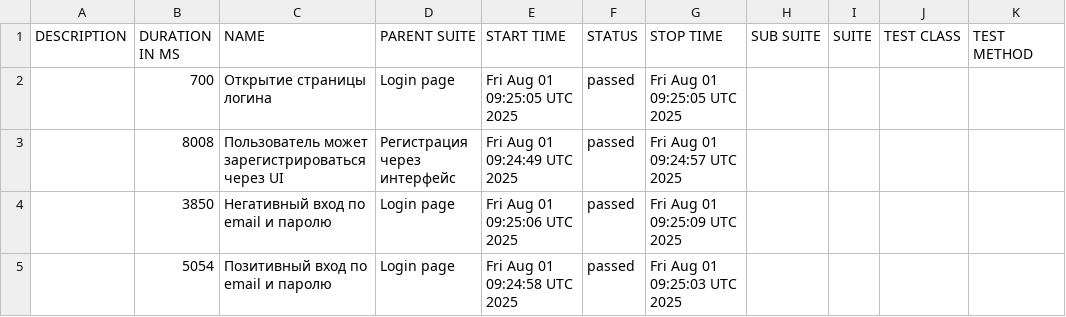
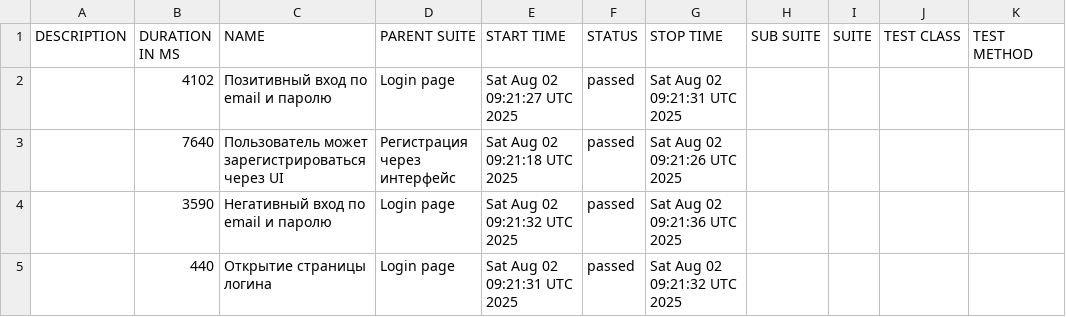
Before and after one commit to borbkin/e2e-codecept, a CSV file: data/suites.csv, drawn as a sheet.

```diff
--- a/data/suites.csv
+++ b/data/suites.csv
@@ -1,5 +1,5 @@
 "DESCRIPTION","DURATION IN MS","NAME","PARENT SUITE","START TIME","STATUS","STOP TIME","SUB SUITE","SUITE","TEST CLASS","TEST METHOD"
-"","700","Открытие страницы логина","Login page","Fri Aug 01 09:25:05 UTC 2025","passed","Fri Aug 01 09:25:05 UTC 2025","","","",""
-"","8008","Пользователь может зарегистрироваться через UI","Регистрация через интерфейс","Fri Aug 01 09:24:49 UTC 2025","passed","Fri Aug 01 09:24:57 UTC 2025","","","",""
-"","3850","Негативный вход по email и паролю","Login page","Fri Aug 01 09:25:06 UTC 2025","passed","Fri Aug 01 09:25:09 UTC 2025","","","",""
-"","5054","Позитивный вход по email и паролю","Login page","Fri Aug 01 09:24:58 UTC 2025","passed","Fri Aug 01 09:25:03 UTC 2025","","","",""
+"","4102","Позитивный вход по email и паролю","Login page","Sat Aug 02 09:21:27 UTC 2025","passed","Sat Aug 02 09:21:31 UTC 2025","","","",""
+"","7640","Пользователь может зарегистрироваться через UI","Регистрация через интерфейс","Sat Aug 02 09:21:18 UTC 2025","passed","Sat Aug 02 09:21:26 UTC 2025","","","",""
+"","3590","Негативный вход по email и паролю","Login page","Sat Aug 02 09:21:32 UTC 2025","passed","Sat Aug 02 09:21:36 UTC 2025","","","",""
+"","440","Открытие страницы логина","Login page","Sat Aug 02 09:21:31 UTC 2025","passed","Sat Aug 02 09:21:32 UTC 2025","","","",""
```
Also changed, not shown: 22 other files.
